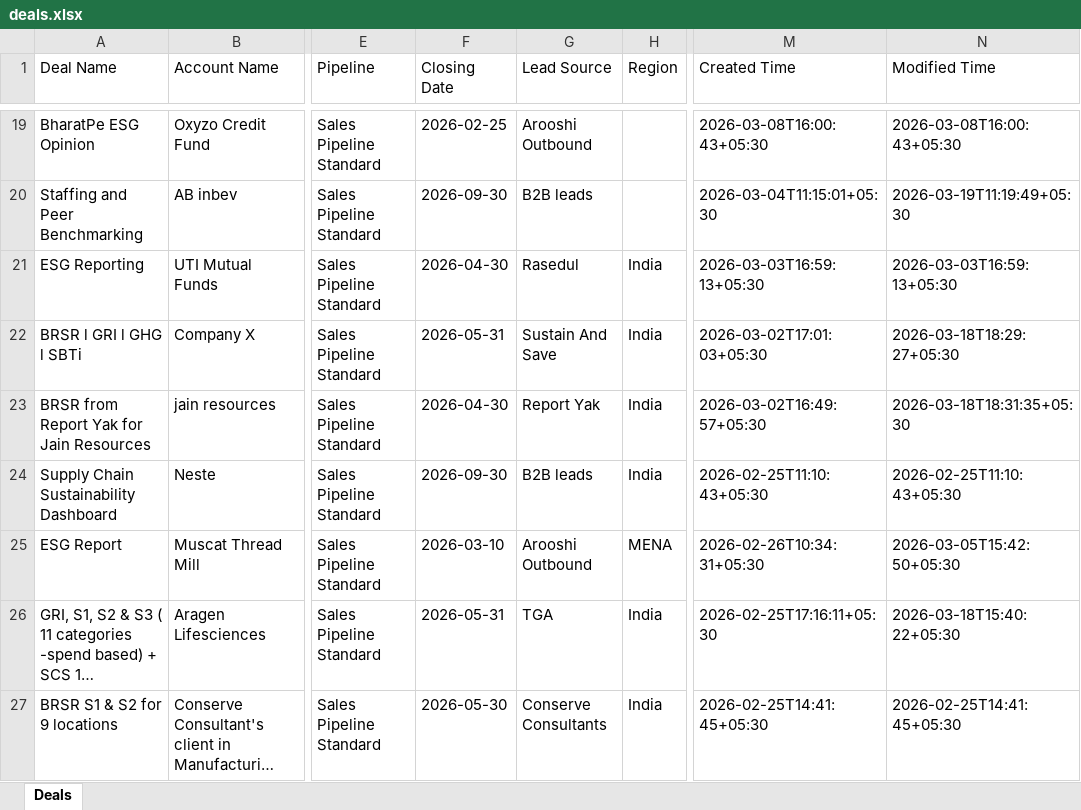
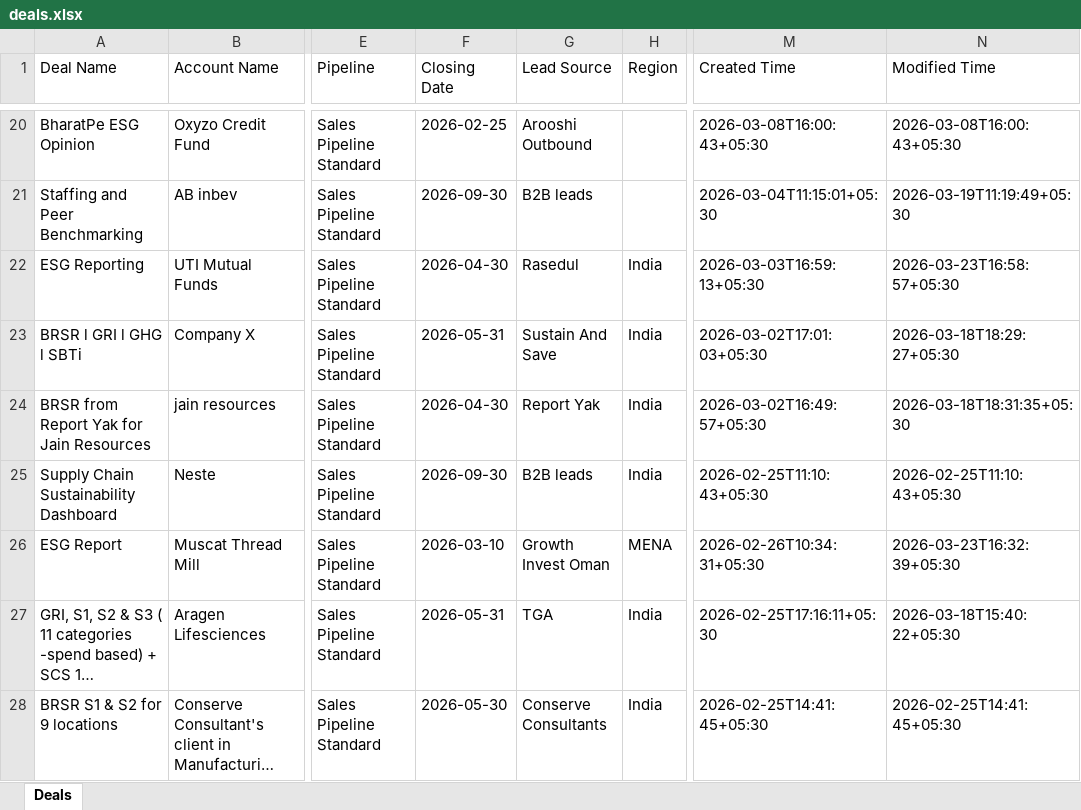
Before and after one commit to avasthianshul/sales_dashboard, an Excel workbook: src/data/deals.xlsx, sheet Deals, drawn as a sheet; only a part is shown, gaps mark what is left out; long unchanged cells end in …; values as stored, in another font and other column widths than the file's, no borders; addresses are those after the commit; the diff covers the shown part only; the diff names each change by its address in the sheet, - before the commit and + after, or states it on an @@ line.

```diff
--- a/src/data/deals.xlsx (sheet Deals)
+++ b/src/data/deals.xlsx (sheet Deals)
-N22 (Modified Time): 2026-03-03T16:59:13+05:30
+N22 (Modified Time): 2026-03-23T16:58:57+05:30
-G26 (Lead Source): Arooshi Outbound
+G26 (Lead Source): Growth Invest Oman
-N26 (Modified Time): 2026-03-05T15:42:50+05:30
+N26 (Modified Time): 2026-03-23T16:32:39+05:30
```
Also changed, not shown: 1 added row and 60 edited cells elsewhere in this sheet, 10 other files.
